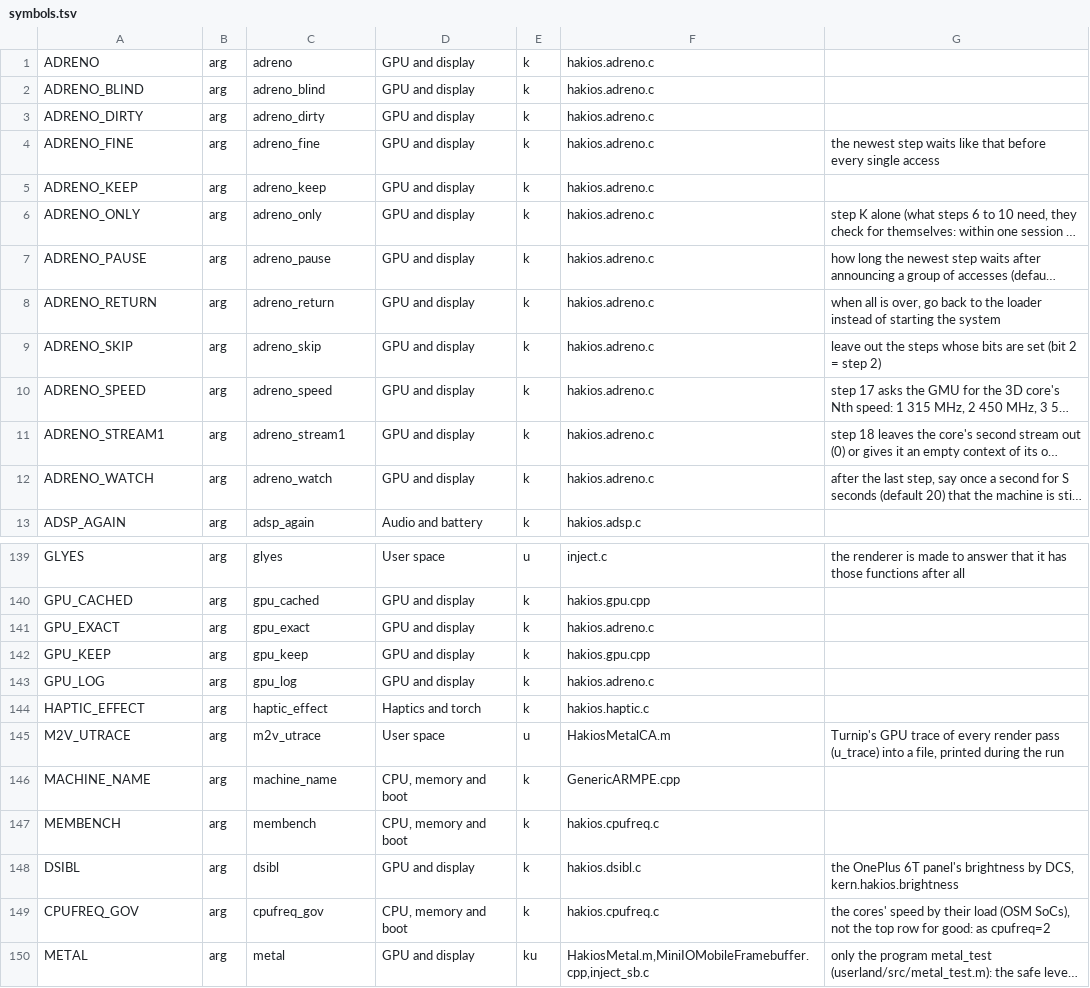
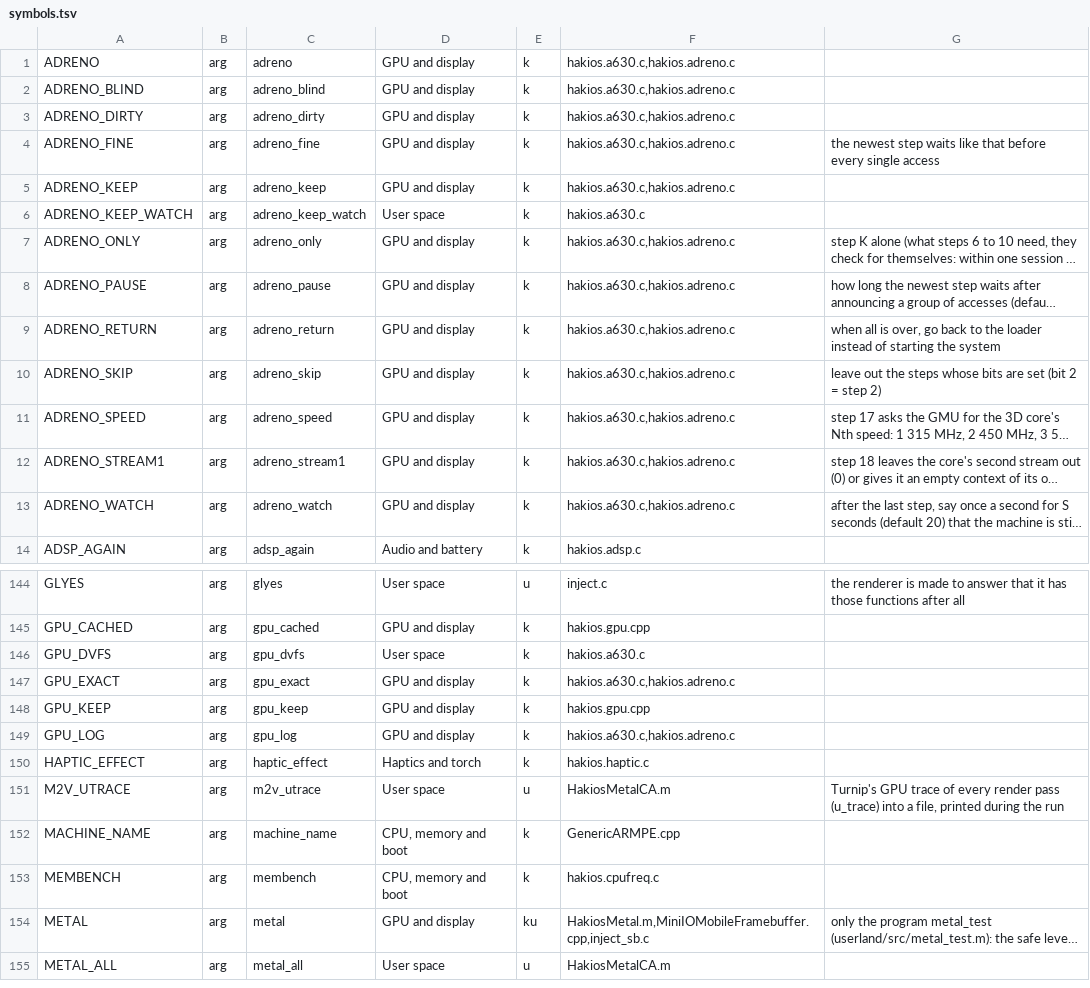
Before and after one commit to kiwiiiii-eth/hakios-xnu-kernel, a TSV file: configs/symbols.tsv, drawn as a sheet; only a part is shown, gaps mark what is left out; the shorter side is filled out with more unchanged rows; long unchanged cells end in …; removed rows and columns are numbered as before the commit, all else as after; the diff covers the shown part only; the diff names each change by its address in the sheet, - before the commit and + after, or states it on an @@ line.

Commit message:
boot-args: the catalogue made again from the source
The 6T's arguments of the last days (the A630's, cpufreq_gov, dsibl, rmi4's,
mpss845's, wifi10's) were read but not listed: tools/boot-args.py --check
failed and a fragment could not set them. docs/boot-args.md, boot-args.lst
and symbols.tsv are made again.

```diff
--- a/configs/symbols.tsv
+++ b/configs/symbols.tsv
-F1:F5: hakios.adreno.c
+F1:F5: hakios.a630.c,hakios.adreno.c
+row 6: ADRENO_KEEP_WATCH | arg | adreno_keep_watch | User space | k | hakios.a630.c
-F7:F13: hakios.adreno.c
+F7:F13: hakios.a630.c,hakios.adreno.c
+row 146: GPU_DVFS | arg | gpu_dvfs | User space | k | hakios.a630.c
-F147: hakios.adreno.c
+F147: hakios.a630.c,hakios.adreno.c
-F149: hakios.adreno.c
+F149: hakios.a630.c,hakios.adreno.c
-row 148: DSIBL | arg | dsibl | GPU and display | k | hakios.dsibl.c | the OnePlus 6T panel's brightness by DCS, kern.hakios.brightness
-row 149: CPUFREQ_GOV | arg | cpufreq_gov | CPU, memory and boot | k | hakios.cpufreq.c | the cores' speed by their load (OSM SoCs), not the top row for good: as cpufreq=2
```
Also changed, not shown: 18 added rows and 49 edited cells elsewhere in this file, 2 other files.
